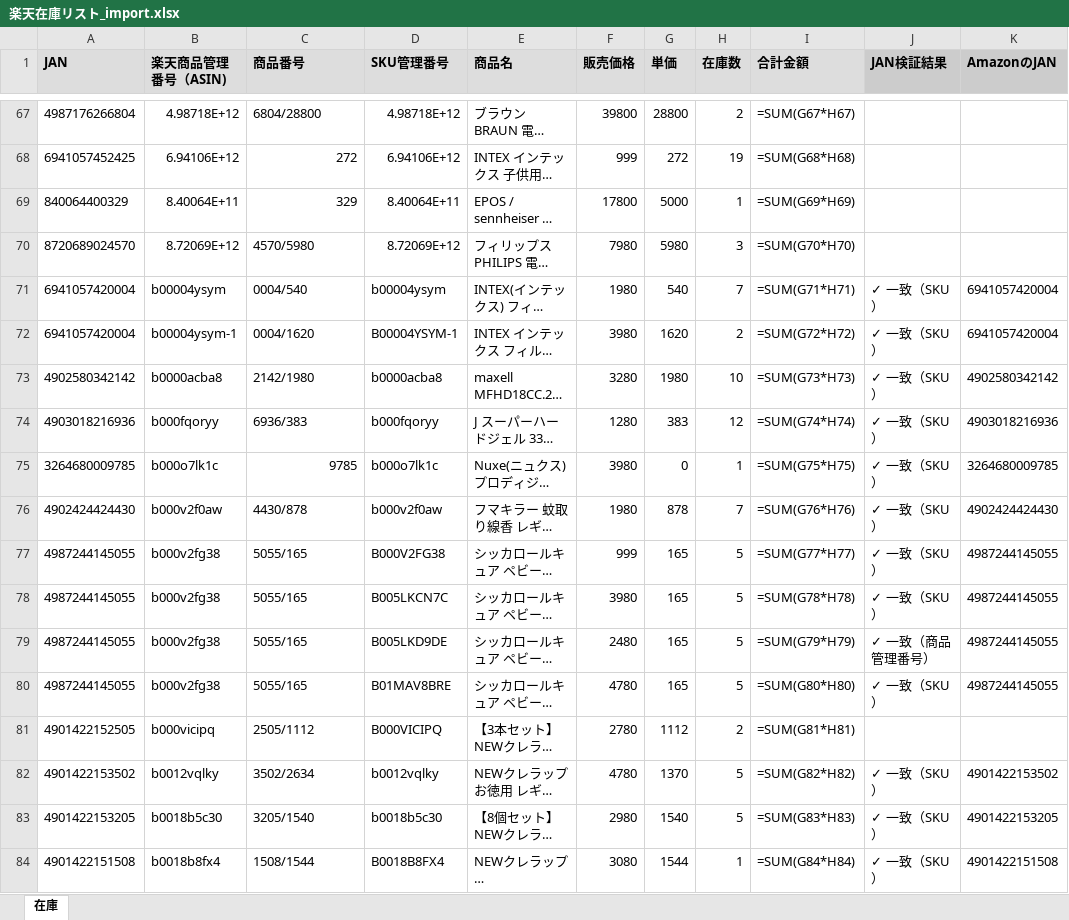
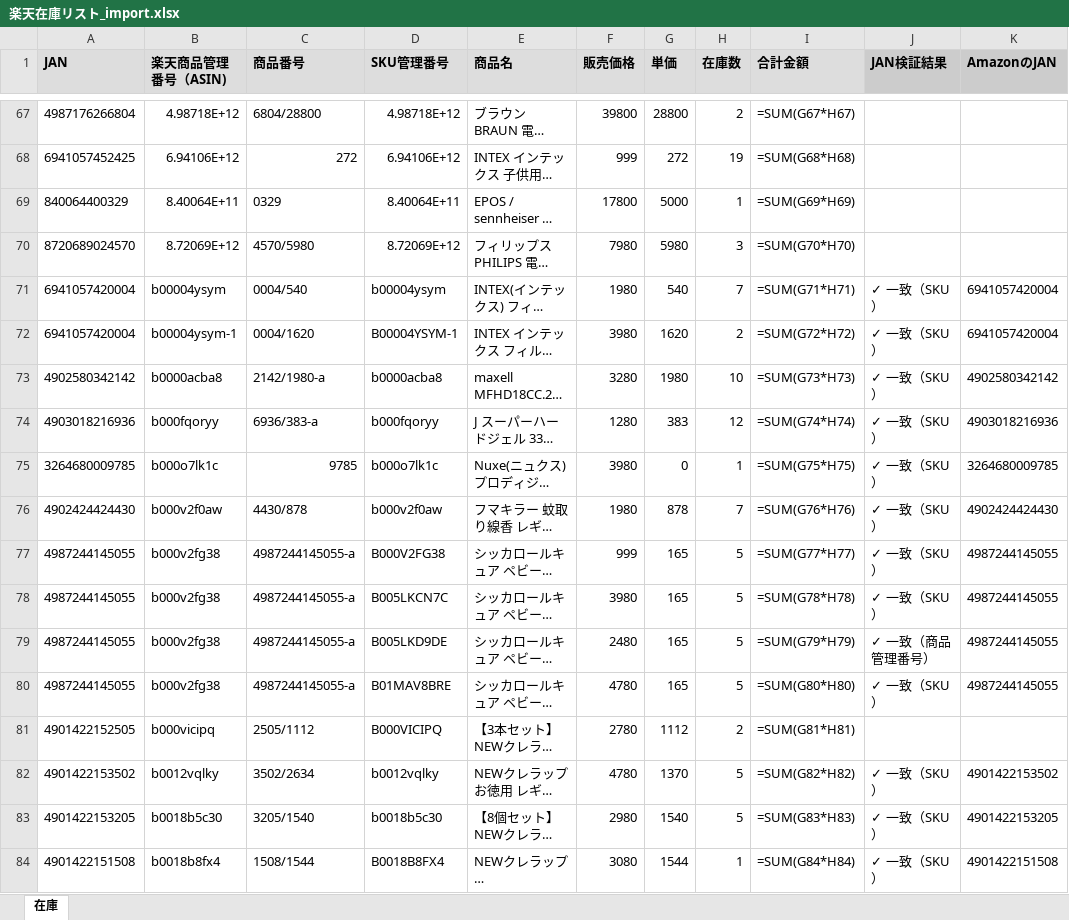
Before and after one commit to houzyou777-creator/inventory-management, an Excel workbook: MomijiStore_OS/01_InventoryManagement/SourceData/Import/楽天在庫リスト_import.xlsx, sheet 在庫, drawn as a sheet; only a part is shown, gaps mark what is left out; long unchanged cells end in …; values as stored, in another font and other column widths than the file's, no borders; formulas without a stored value are shown as written; the diff covers the shown part only; the diff names each change by its address in the sheet, - before the commit and + after, or states it on an @@ line.

```diff
--- a/MomijiStore_OS/01_InventoryManagement/SourceData/Import/楽天在庫リスト_import.xlsx (sheet 在庫)
+++ b/MomijiStore_OS/01_InventoryManagement/SourceData/Import/楽天在庫リスト_import.xlsx (sheet 在庫)
-C69 (商品番号): 329
+C69 (商品番号): 0329
-C73 (商品番号): 2142/1980
+C73 (商品番号): 2142/1980-a
-C74 (商品番号): 6936/383
+C74 (商品番号): 6936/383-a
-C77:C80 (商品番号): 5055/165
+C77:C80 (商品番号): 4987244145055-a
```
Also changed, not shown: 432 edited cells elsewhere in this sheet.
